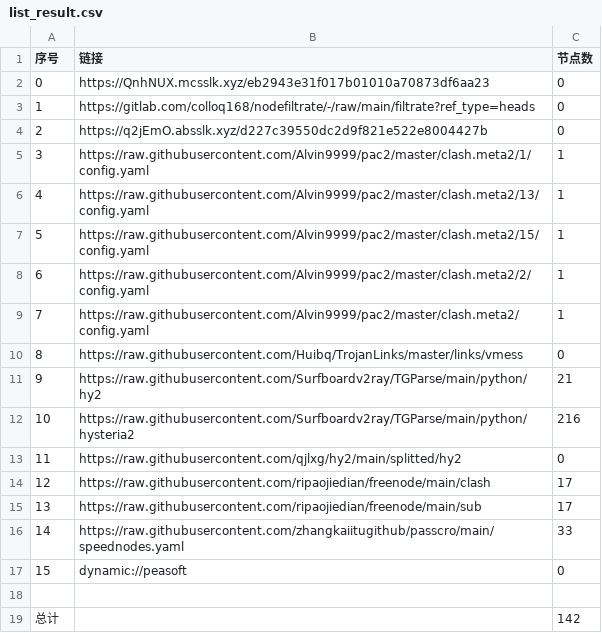
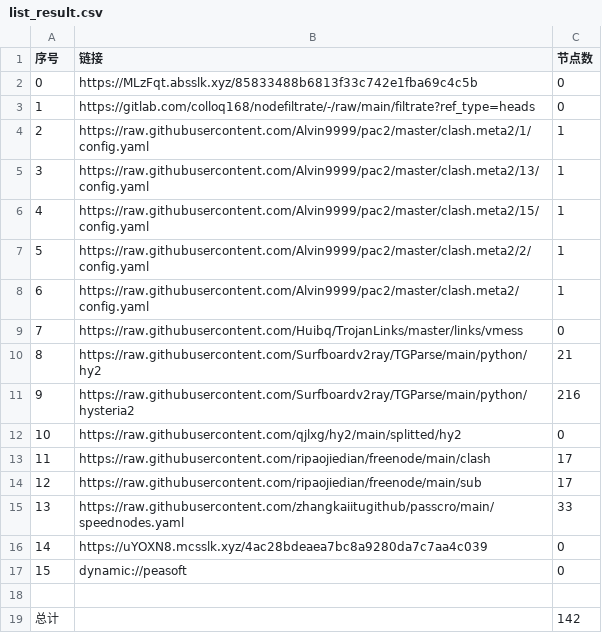
Before and after one commit to aquace/-dl, a CSV file: list_result.csv, drawn as a sheet; removed rows and columns are numbered as before the commit, all else as after; the diff names each change by its address in the sheet, - before the commit and + after, or states it on an @@ line.

```diff
--- a/list_result.csv
+++ b/list_result.csv
-B2 (链接): https://QnhNUX.mcsslk.xyz/eb2943e31f017b01010a70873df6aa23
+B2 (链接): https://MLzFqt.absslk.xyz/85833488b6813f33c742e1fba69c4c5b
-row 4: 2 | https://q2jEmO.absslk.xyz/d227c39550dc2d9f821e522e8004427b | 0
@@ column A (序号) renumbered between rows 4 and 15 @@
+row 16: 14 | https://uYOXN8.mcsslk.xyz/4ac28bdeaea7bc8a9280da7c7aa4c039 | 0
```
Also changed, not shown: 23 other files.
